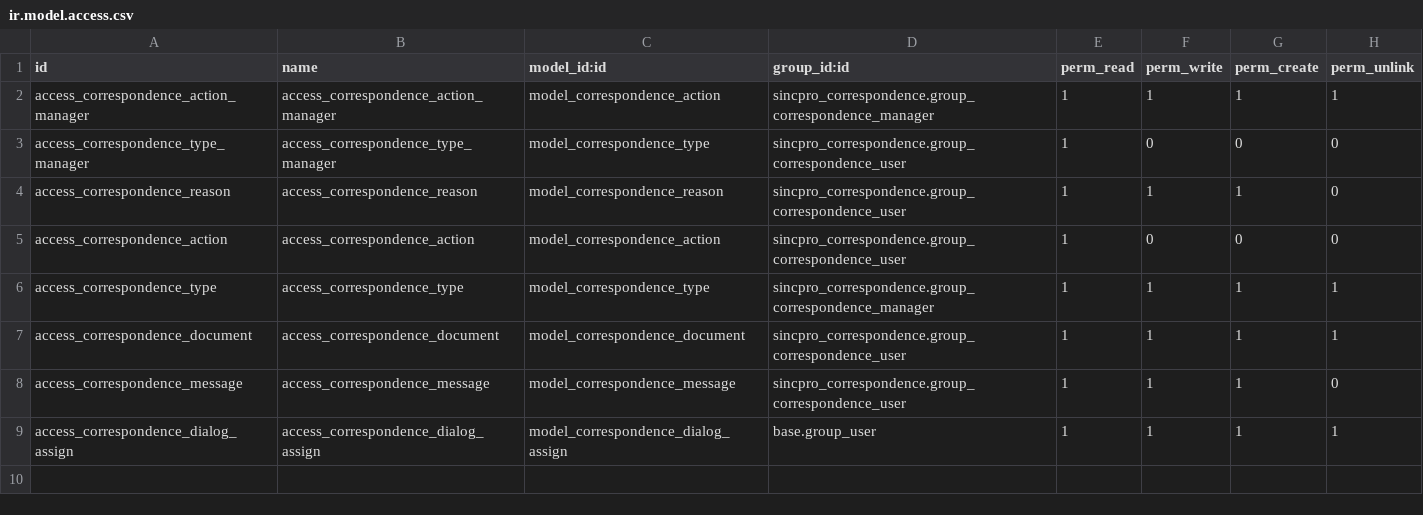
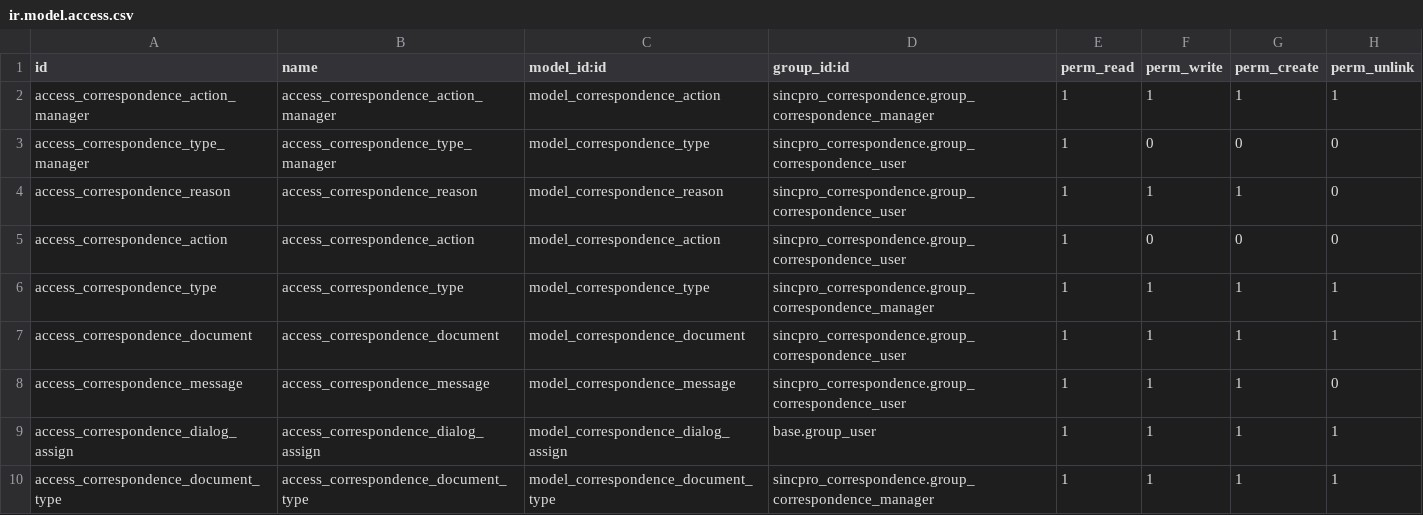
Before and after one commit to ealfaro91/ctlp, a CSV file: sincpro_correspondence/security/ir.model.access.csv, drawn as a sheet; the diff names each change by its address in the sheet, - before the commit and + after, or states it on an @@ line.

Commit message:
Correspondence

```diff
--- a/sincpro_correspondence/security/ir.model.access.csv
+++ b/sincpro_correspondence/security/ir.model.access.csv
+row 10: access_correspondence_document_type | access_correspondence_document_type | model_correspondence_document_type | sincpro_correspondence.group_correspondence_manager | 1 | 1 | 1 | 1
```
Also changed, not shown: 18 other files.
